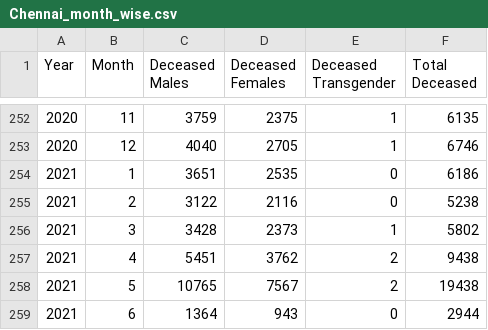
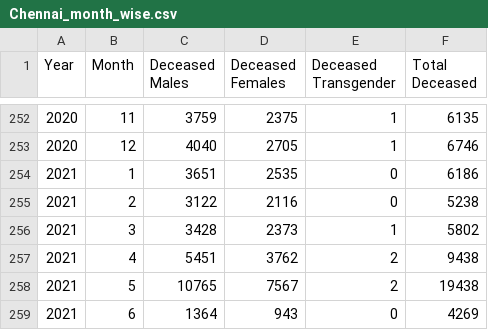
Before and after one commit to elseasama/Indian-cities-births-and-deaths, a CSV file: Chennai/Chennai_month_wise.csv, drawn as a sheet; only a part is shown, gaps mark what is left out.

```diff
--- a/Chennai/Chennai_month_wise.csv
+++ b/Chennai/Chennai_month_wise.csv
@@ -258,2 +258,2 @@ Year,Month,Deceased Males,Deceased Females,Deceased Transgender,Total Deceased
 2021,5,10765,7567,2,19438
-2021,6,1364,943,0,2944
+2021,6,1364,943,0,4269
```
Also changed, not shown: Chennai/Chennai_deaths.csv.
